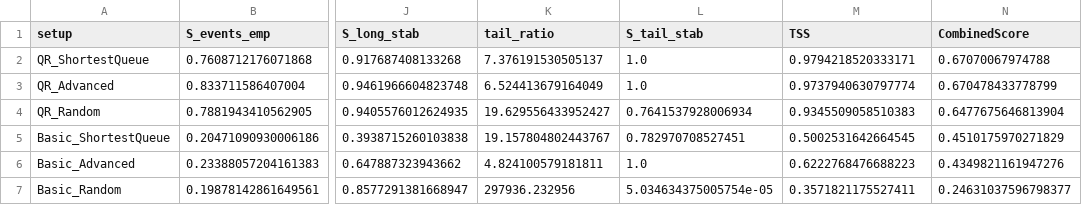
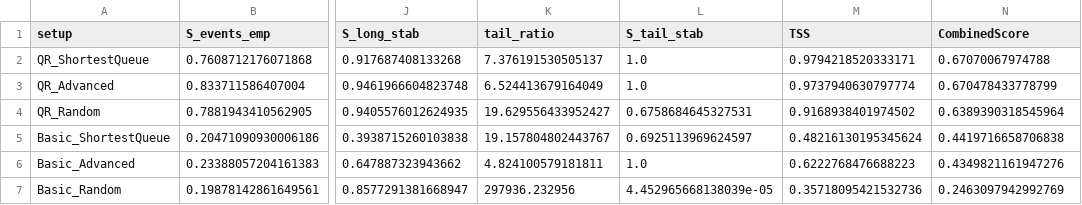
Before and after one commit to mbrieg/bppso-groupwork, a CSV file: processing_times/Evaluation/allocator_scores.csv, drawn as a sheet; only a part is shown, gaps mark what is left out; the diff names each change by its address in the sheet, - before the commit and + after, or states it on an @@ line.

```diff
--- a/processing_times/Evaluation/allocator_scores.csv
+++ b/processing_times/Evaluation/allocator_scores.csv
-L4 (S_tail_stab): 0.7641537928006934
+L4 (S_tail_stab): 0.6758684645327531
-M4 (TSS): 0.9345509058510383
+M4 (TSS): 0.9168938401974502
-N4 (CombinedScore): 0.6477675646813904
+N4 (CombinedScore): 0.6389390318545964
-L5 (S_tail_stab): 0.782970708527451
+L5 (S_tail_stab): 0.6925113969624597
-M5 (TSS): 0.5002531642664545
+M5 (TSS): 0.48216130195345624
-N5 (CombinedScore): 0.4510175970271829
+N5 (CombinedScore): 0.4419716658706838
-L7 (S_tail_stab): 5.034634375005754e-05
+L7 (S_tail_stab): 4.452965668138039e-05
-M7 (TSS): 0.3571821175527411
+M7 (TSS): 0.35718095421532736
-N7 (CombinedScore): 0.24631037596798377
+N7 (CombinedScore): 0.2463097942992769
```
Also changed, not shown: 4 other files.
